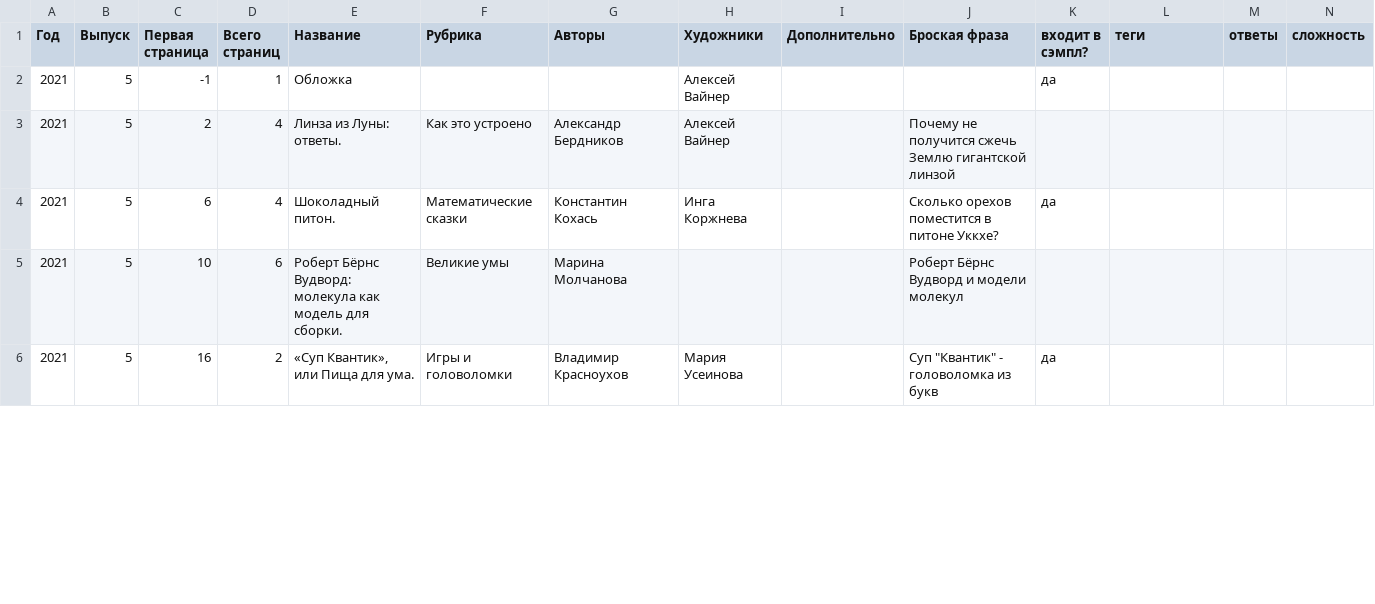
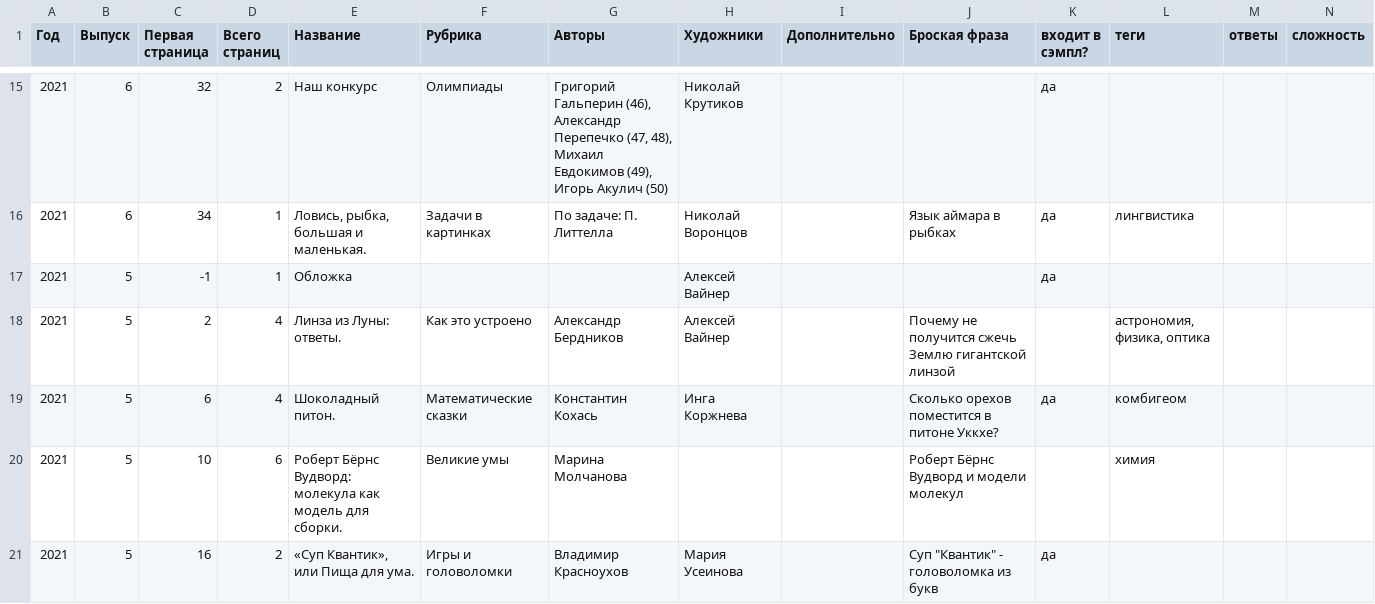
Before and after one commit to kvantik/hugo-kvantik, a CSV file: resources/csv/issues.csv, drawn as a sheet; only a part is shown, gaps mark what is left out; the diff covers the shown part only.

Commit message:
up

```diff
--- a/resources/csv/issues.csv
+++ b/resources/csv/issues.csv
@@ -2,5 +15,7 @@
+2021,6,32,2,Наш конкурс,Олимпиады,"Григорий Гальперин (46), Александр Перепечко (47, 48), Михаил Евдокимов (49), Игорь Акулич (50)",Николай Крутиков,,,да,,,
+2021,6,34,1,"Ловись, рыбка, большая и маленькая.",Задачи в картинках,По задаче: П. Литтелла,Николай Воронцов,,Язык аймара в рыбках,да,лингвистика,,
 2021,5,-1,1,Обложка,,,Алексей Вайнер,,,да,,,
-2021,5,2,4,Линза из Луны: ответы.,Как это устроено,Александр Бердников,Алексей Вайнер,,Почему не получится сжечь Землю гигантской линзой,,,,
-2021,5,6,4,Шоколадный питон.,Математические сказки,Константин Кохась,Инга Коржнева,,Сколько орехов поместится в питоне Уккхе?,да,,,
-2021,5,10,6,Роберт Бёрнс Вудворд: молекула как модель для сборки.,Великие умы,Марина Молчанова,,,Роберт Бёрнс Вудворд и модели молекул,,,,
+2021,5,2,4,Линза из Луны: ответы.,Как это устроено,Александр Бердников,Алексей Вайнер,,Почему не получится сжечь Землю гигантской линзой,,"астрономия, физика, оптика",,
+2021,5,6,4,Шоколадный питон.,Математические сказки,Константин Кохась,Инга Коржнева,,Сколько орехов поместится в питоне Уккхе?,да,комбигеом,,
+2021,5,10,6,Роберт Бёрнс Вудворд: молекула как модель для сборки.,Великие умы,Марина Молчанова,,,Роберт Бёрнс Вудворд и модели молекул,,химия,,
 2021,5,16,2,"«Суп Квантик», или Пища для ума.",Игры и головоломки,Владимир Красноухов,Мария Усеинова,,"Суп ""Квантик"" - головоломка из букв",да,,,
```
Also changed, not shown: 13 added rows and 4 edited cells elsewhere in this file.
